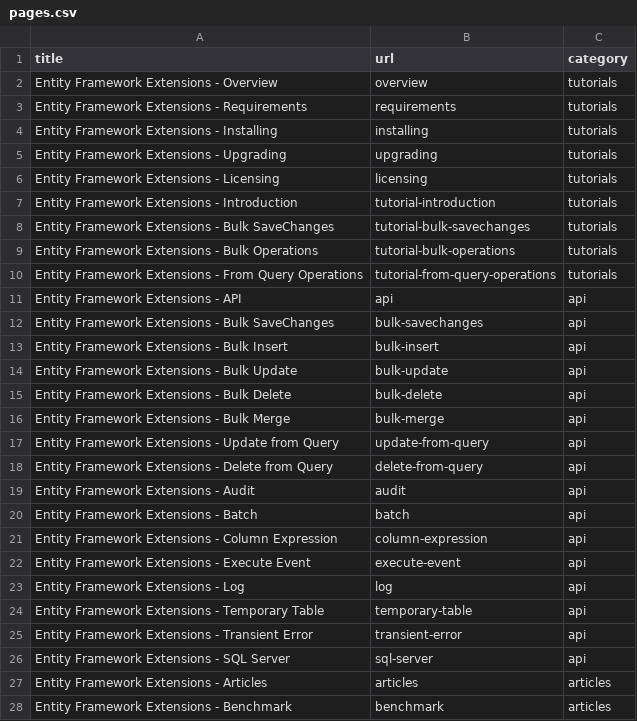
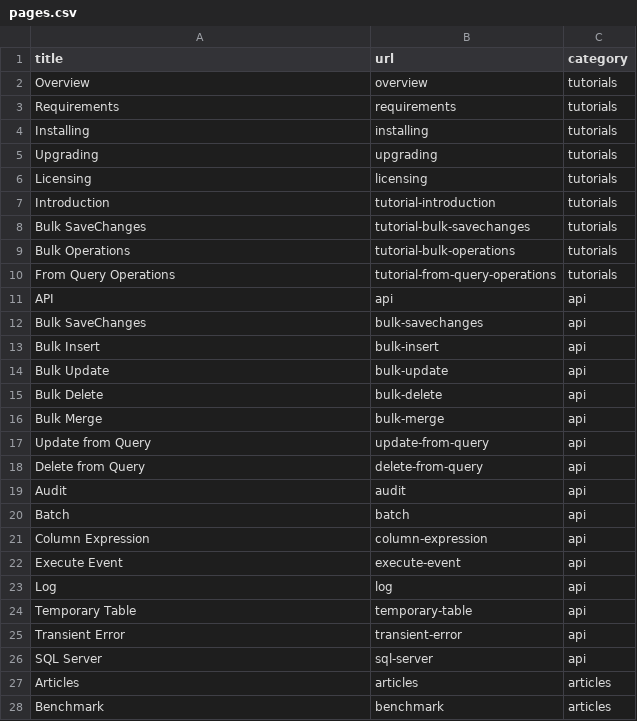
Before and after one commit to zzzprojects/EntityFramework-Extensions, a CSV file: docs/_data/pages.csv, drawn as a sheet; only a part is shown; the diff covers the shown part only.

```diff
--- a/docs/_data/pages.csv
+++ b/docs/_data/pages.csv
@@ -1,28 +1,28 @@
 title,url,category
-Entity Framework Extensions - Overview,overview,tutorials
-Entity Framework Extensions - Requirements,requirements,tutorials
-Entity Framework Extensions - Installing,installing,tutorials
-Entity Framework Extensions - Upgrading,upgrading,tutorials
-Entity Framework Extensions - Licensing,licensing,tutorials
-Entity Framework Extensions - Introduction,tutorial-introduction,tutorials
-Entity Framework Extensions - Bulk SaveChanges,tutorial-bulk-savechanges,tutorials
-Entity Framework Extensions - Bulk Operations,tutorial-bulk-operations,tutorials
-Entity Framework Extensions - From Query Operations,tutorial-from-query-operations,tutorials
-Entity Framework Extensions - API,api,api
-Entity Framework Extensions - Bulk SaveChanges,bulk-savechanges,api
-Entity Framework Extensions - Bulk Insert,bulk-insert,api
-Entity Framework Extensions - Bulk Update,bulk-update,api
-Entity Framework Extensions - Bulk Delete,bulk-delete,api
-Entity Framework Extensions - Bulk Merge,bulk-merge,api
-Entity Framework Extensions - Update from Query,update-from-query,api
-Entity Framework Extensions - Delete from Query,delete-from-query,api
-Entity Framework Extensions - Audit,audit,api
-Entity Framework Extensions - Batch,batch,api
-Entity Framework Extensions - Column Expression,column-expression,api
-Entity Framework Extensions - Execute Event,execute-event,api
-Entity Framework Extensions - Log,log,api
-Entity Framework Extensions - Temporary Table,temporary-table,api
-Entity Framework Extensions - Transient Error,transient-error,api
-Entity Framework Extensions - SQL Server,sql-server,api
-Entity Framework Extensions - Articles,articles,articles
-Entity Framework Extensions - Benchmark,benchmark,articles
+Overview,overview,tutorials
+Requirements,requirements,tutorials
+Installing,installing,tutorials
+Upgrading,upgrading,tutorials
+Licensing,licensing,tutorials
+Introduction,tutorial-introduction,tutorials
+Bulk SaveChanges,tutorial-bulk-savechanges,tutorials
+Bulk Operations,tutorial-bulk-operations,tutorials
+From Query Operations,tutorial-from-query-operations,tutorials
+API,api,api
+Bulk SaveChanges,bulk-savechanges,api
+Bulk Insert,bulk-insert,api
+Bulk Update,bulk-update,api
+Bulk Delete,bulk-delete,api
+Bulk Merge,bulk-merge,api
+Update from Query,update-from-query,api
+Delete from Query,delete-from-query,api
+Audit,audit,api
+Batch,batch,api
+Column Expression,column-expression,api
+Execute Event,execute-event,api
+Log,log,api
+Temporary Table,temporary-table,api
+Transient Error,transient-error,api
+SQL Server,sql-server,api
+Articles,articles,articles
+Benchmark,benchmark,articles
```
Also changed, not shown: 12 edited cells elsewhere in this file, 42 other files.
